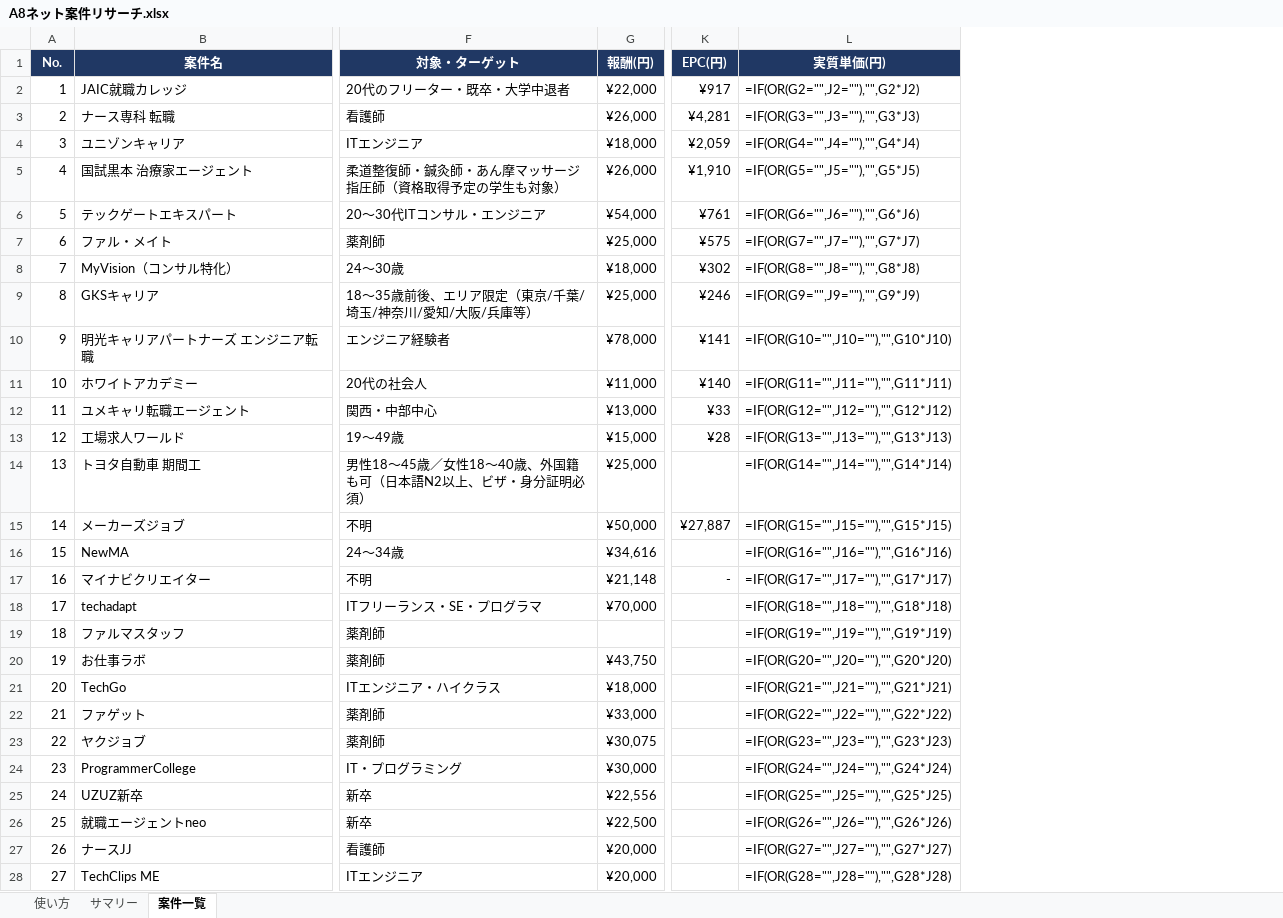
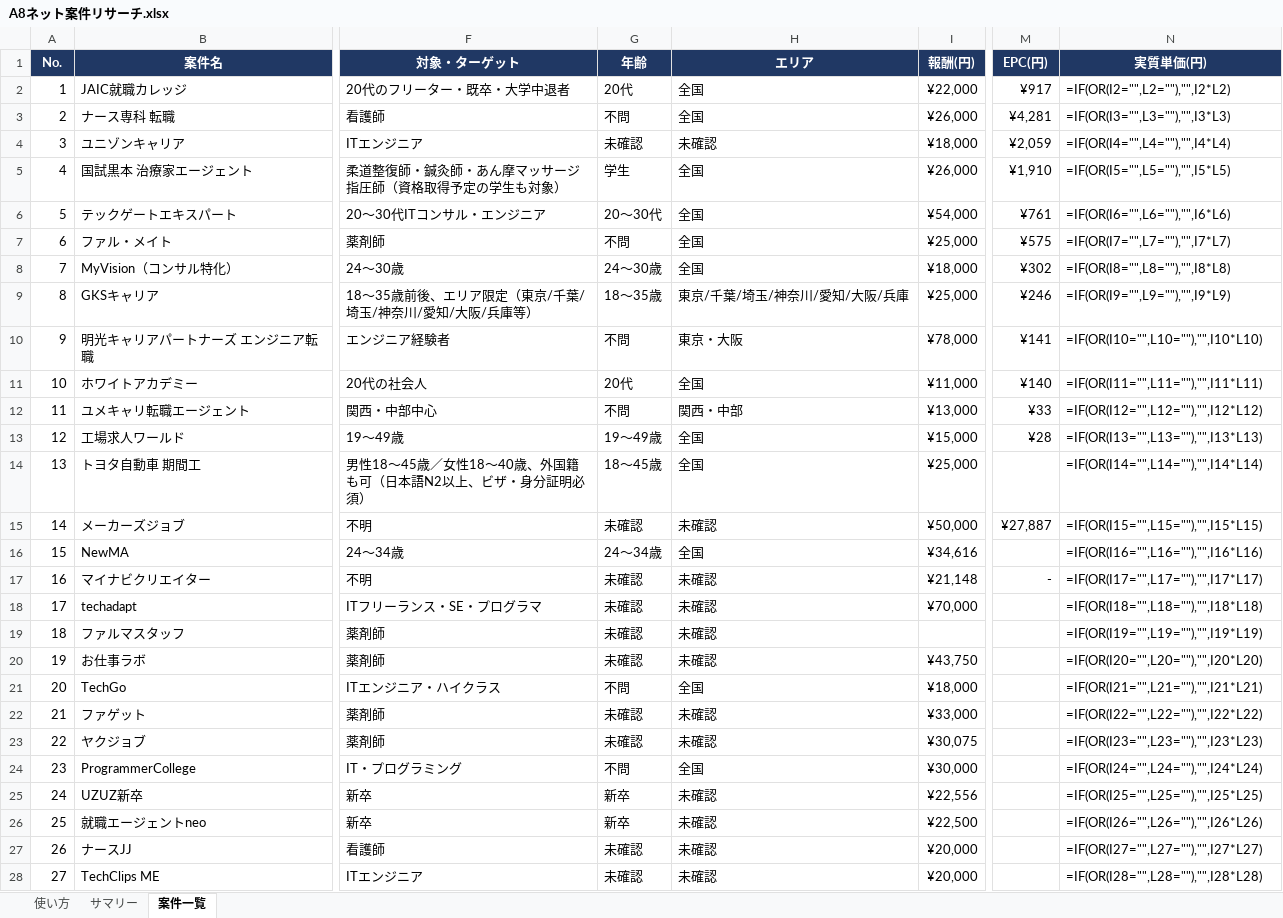
Before and after one commit to do-yossy/portfolio, an Excel workbook: Threadsアフィリエイト/A8ネット案件リサーチ.xlsx, sheet 案件一覧, drawn as a sheet; only a part is shown, gaps mark what is left out; values as stored, in another font and other column widths than the file's, no borders; formulas without a stored value are shown as written; table styles not drawn; addresses are those after the commit; the diff covers the shown part only; the diff names each change by its address in the sheet, - before the commit and + after, or states it on an @@ line.

```diff
--- a/Threadsアフィリエイト/A8ネット案件リサーチ.xlsx (sheet 案件一覧)
+++ b/Threadsアフィリエイト/A8ネット案件リサーチ.xlsx (sheet 案件一覧)
+column G (年齢), rows 2-28: 20代 | 不問 | 未確認 | 学生 | 20〜30代 | 不問 | 24〜30歳 | 18〜35歳 | 不問 | 20代 | 不問 | 19〜49歳 | 18〜45歳 | 未確認 | 24〜34歳 | 未確認 | 未確認 | 未確認 | 未確認 | 不問 | 未確認 | 未確認 | 不問 | 新卒 | 新卒 | 未確認 | 未確認
+column H (エリア), rows 2-28: 全国 | 全国 | 未確認 | 全国 | 全国 | 全国 | 全国 | 東京/千葉/埼玉/神奈川/愛知/大阪/兵庫 | 東京・大阪 | 全国 | 関西・中部 | 全国 | 全国 | 未確認 | 全国 | 未確認 | 未確認 | 未確認 | 未確認 | 全国 | 未確認 | 未確認 | 全国 | 未確認 | 未確認 | 未確認 | 未確認
-N2 (実質単価(円)): =IF(OR(G2="",J2=""),"",G2*J2)
+N2 (実質単価(円)): =IF(OR(I2="",L2=""),"",I2*L2)
-N3 (実質単価(円)): =IF(OR(G3="",J3=""),"",G3*J3)
+N3 (実質単価(円)): =IF(OR(I3="",L3=""),"",I3*L3)
-N4 (実質単価(円)): =IF(OR(G4="",J4=""),"",G4*J4)
+N4 (実質単価(円)): =IF(OR(I4="",L4=""),"",I4*L4)
-N5 (実質単価(円)): =IF(OR(G5="",J5=""),"",G5*J5)
+N5 (実質単価(円)): =IF(OR(I5="",L5=""),"",I5*L5)
-N6 (実質単価(円)): =IF(OR(G6="",J6=""),"",G6*J6)
+N6 (実質単価(円)): =IF(OR(I6="",L6=""),"",I6*L6)
-N7 (実質単価(円)): =IF(OR(G7="",J7=""),"",G7*J7)
+N7 (実質単価(円)): =IF(OR(I7="",L7=""),"",I7*L7)
-N8 (実質単価(円)): =IF(OR(G8="",J8=""),"",G8*J8)
+N8 (実質単価(円)): =IF(OR(I8="",L8=""),"",I8*L8)
-N9 (実質単価(円)): =IF(OR(G9="",J9=""),"",G9*J9)
+N9 (実質単価(円)): =IF(OR(I9="",L9=""),"",I9*L9)
-N10 (実質単価(円)): =IF(OR(G10="",J10=""),"",G10*J10)
+N10 (実質単価(円)): =IF(OR(I10="",L10=""),"",I10*L10)
-N11 (実質単価(円)): =IF(OR(G11="",J11=""),"",G11*J11)
+N11 (実質単価(円)): =IF(OR(I11="",L11=""),"",I11*L11)
-N12 (実質単価(円)): =IF(OR(G12="",J12=""),"",G12*J12)
+N12 (実質単価(円)): =IF(OR(I12="",L12=""),"",I12*L12)
-N13 (実質単価(円)): =IF(OR(G13="",J13=""),"",G13*J13)
+N13 (実質単価(円)): =IF(OR(I13="",L13=""),"",I13*L13)
-N14 (実質単価(円)): =IF(OR(G14="",J14=""),"",G14*J14)
+N14 (実質単価(円)): =IF(OR(I14="",L14=""),"",I14*L14)
-N15 (実質単価(円)): =IF(OR(G15="",J15=""),"",G15*J15)
+N15 (実質単価(円)): =IF(OR(I15="",L15=""),"",I15*L15)
-N16 (実質単価(円)): =IF(OR(G16="",J16=""),"",G16*J16)
+N16 (実質単価(円)): =IF(OR(I16="",L16=""),"",I16*L16)
-N17 (実質単価(円)): =IF(OR(G17="",J17=""),"",G17*J17)
+N17 (実質単価(円)): =IF(OR(I17="",L17=""),"",I17*L17)
-N18 (実質単価(円)): =IF(OR(G18="",J18=""),"",G18*J18)
+N18 (実質単価(円)): =IF(OR(I18="",L18=""),"",I18*L18)
-N19 (実質単価(円)): =IF(OR(G19="",J19=""),"",G19*J19)
+N19 (実質単価(円)): =IF(OR(I19="",L19=""),"",I19*L19)
-N20 (実質単価(円)): =IF(OR(G20="",J20=""),"",G20*J20)
+N20 (実質単価(円)): =IF(OR(I20="",L20=""),"",I20*L20)
-N21 (実質単価(円)): =IF(OR(G21="",J21=""),"",G21*J21)
+N21 (実質単価(円)): =IF(OR(I21="",L21=""),"",I21*L21)
-N22 (実質単価(円)): =IF(OR(G22="",J22=""),"",G22*J22)
+N22 (実質単価(円)): =IF(OR(I22="",L22=""),"",I22*L22)
-N23 (実質単価(円)): =IF(OR(G23="",J23=""),"",G23*J23)
+N23 (実質単価(円)): =IF(OR(I23="",L23=""),"",I23*L23)
-N24 (実質単価(円)): =IF(OR(G24="",J24=""),"",G24*J24)
+N24 (実質単価(円)): =IF(OR(I24="",L24=""),"",I24*L24)
-N25 (実質単価(円)): =IF(OR(G25="",J25=""),"",G25*J25)
+N25 (実質単価(円)): =IF(OR(I25="",L25=""),"",I25*L25)
-N26 (実質単価(円)): =IF(OR(G26="",J26=""),"",G26*J26)
+N26 (実質単価(円)): =IF(OR(I26="",L26=""),"",I26*L26)
-N27 (実質単価(円)): =IF(OR(G27="",J27=""),"",G27*J27)
+N27 (実質単価(円)): =IF(OR(I27="",L27=""),"",I27*L27)
-N28 (実質単価(円)): =IF(OR(G28="",J28=""),"",G28*J28)
+N28 (実質単価(円)): =IF(OR(I28="",L28=""),"",I28*L28)
```
Also changed, not shown: 212 edited cells elsewhere in this sheet, sheet 使い方.
